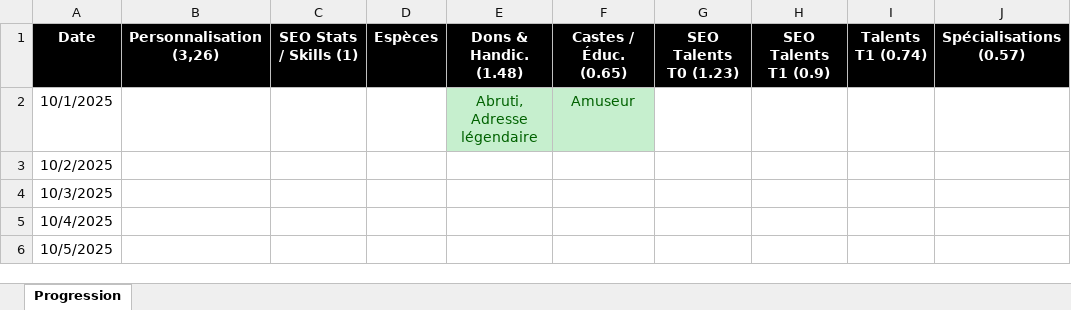
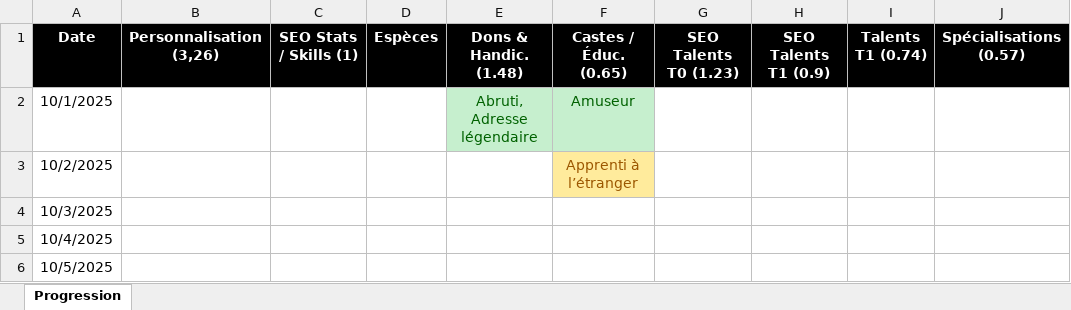
Before and after one commit to SkillCraftRPG/www, an Excel workbook: progress.xlsx, sheet Progression, drawn as a sheet; only a part is shown; values as stored, in another font and other column widths than the file's, no borders; the diff names each change by its address in the sheet, - before the commit and + after, or states it on an @@ line.

```diff
--- a/progress.xlsx (sheet Progression)
+++ b/progress.xlsx (sheet Progression)
-F3 (Castes / Éduc. (0.65)): (empty)
+F3 (Castes / Éduc. (0.65)): Apprenti à l’étranger
-F3 fill: none
+F3 fill: #FFEB9C
```
Also changed, not shown: 10 other files.
